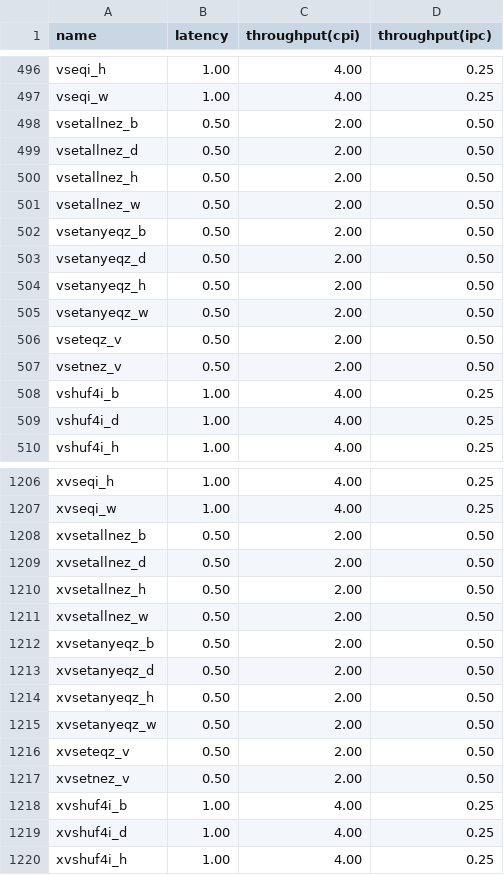
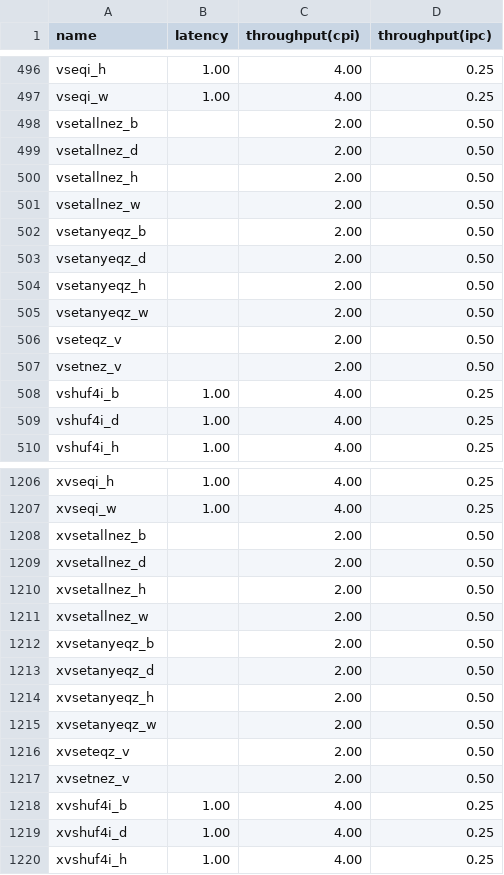
Before and after one commit to jiegec/unofficial-loongarch-intrinsics-guide, a CSV file: code/measure-3A6000.csv, drawn as a sheet; only a part is shown, gaps mark what is left out.

Commit message:
Remove wrong latency measurements

```diff
--- a/code/measure-3A6000.csv
+++ b/code/measure-3A6000.csv
@@ -497,12 +497,12 @@ vseqi_h,1.00,4.00,0.25
 vseqi_w,1.00,4.00,0.25
-vsetallnez_b,0.50,2.00,0.50
-vsetallnez_d,0.50,2.00,0.50
-vsetallnez_h,0.50,2.00,0.50
-vsetallnez_w,0.50,2.00,0.50
-vsetanyeqz_b,0.50,2.00,0.50
-vsetanyeqz_d,0.50,2.00,0.50
-vsetanyeqz_h,0.50,2.00,0.50
-vsetanyeqz_w,0.50,2.00,0.50
-vseteqz_v,0.50,2.00,0.50
-vsetnez_v,0.50,2.00,0.50
+vsetallnez_b,,2.00,0.50
+vsetallnez_d,,2.00,0.50
+vsetallnez_h,,2.00,0.50
+vsetallnez_w,,2.00,0.50
+vsetanyeqz_b,,2.00,0.50
+vsetanyeqz_d,,2.00,0.50
+vsetanyeqz_h,,2.00,0.50
+vsetanyeqz_w,,2.00,0.50
+vseteqz_v,,2.00,0.50
+vsetnez_v,,2.00,0.50
 vshuf4i_b,1.00,4.00,0.25
@@ -1207,12 +1207,12 @@ xvseqi_h,1.00,4.00,0.25
 xvseqi_w,1.00,4.00,0.25
-xvsetallnez_b,0.50,2.00,0.50
-xvsetallnez_d,0.50,2.00,0.50
-xvsetallnez_h,0.50,2.00,0.50
-xvsetallnez_w,0.50,2.00,0.50
-xvsetanyeqz_b,0.50,2.00,0.50
-xvsetanyeqz_d,0.50,2.00,0.50
-xvsetanyeqz_h,0.50,2.00,0.50
-xvsetanyeqz_w,0.50,2.00,0.50
-xvseteqz_v,0.50,2.00,0.50
-xvsetnez_v,0.50,2.00,0.50
+xvsetallnez_b,,2.00,0.50
+xvsetallnez_d,,2.00,0.50
+xvsetallnez_h,,2.00,0.50
+xvsetallnez_w,,2.00,0.50
+xvsetanyeqz_b,,2.00,0.50
+xvsetanyeqz_d,,2.00,0.50
+xvsetanyeqz_h,,2.00,0.50
+xvsetanyeqz_w,,2.00,0.50
+xvseteqz_v,,2.00,0.50
+xvsetnez_v,,2.00,0.50
 xvshuf4i_b,1.00,4.00,0.25
```
